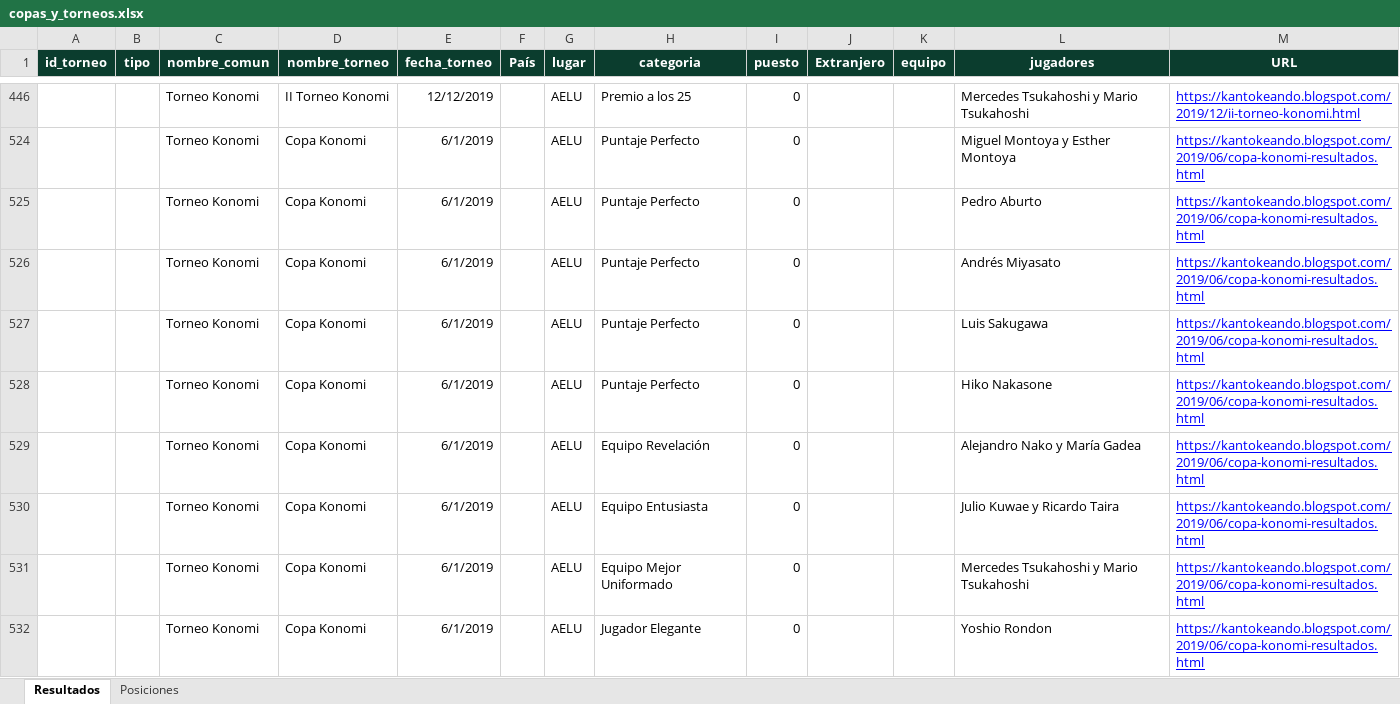
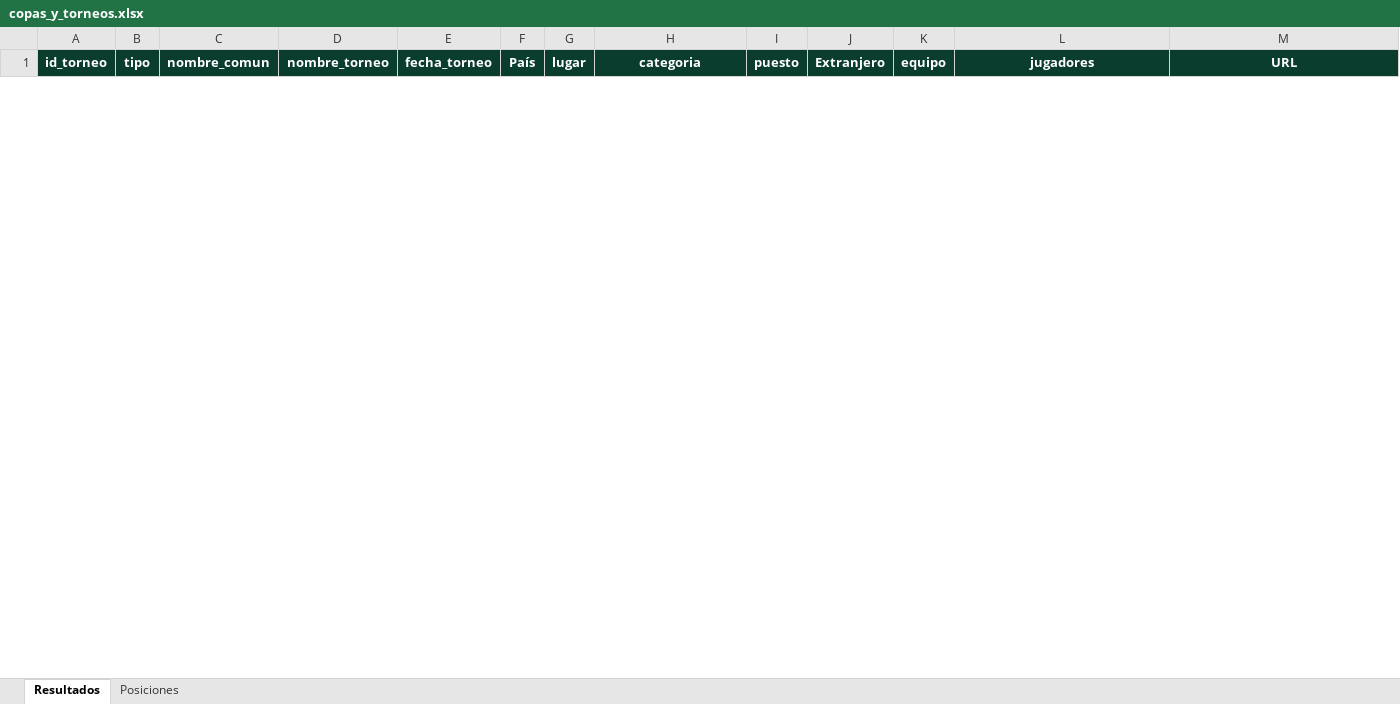
Before and after one commit to ckomiya/kantokeando-data, an Excel workbook: data/raw/copas_y_torneos.xlsx, sheet Resultados, drawn as a sheet; only a part is shown, gaps mark what is left out; values as stored, in another font and other column widths than the file's, no borders; removed rows and columns are numbered as before the commit, all else as after; the diff covers the shown part only; the diff names each change by its address in the sheet, - before the commit and + after, or states it on an @@ line.

```diff
--- a/data/raw/copas_y_torneos.xlsx (sheet Resultados)
+++ b/data/raw/copas_y_torneos.xlsx (sheet Resultados)
@@ row 446 hidden:  |  | Torneo Konomi | II Torneo Konomi | 12/12/2019 |  | AELU | Premio a los 25 | 0 |  |  | Mercedes Tsukahoshi y Mario Tsukahoshi | https://kantokeando.blogspot.com/2019/12/ii-torneo-konomi.html @@
@@ row 524 hidden:  |  | Torneo Konomi | Copa Konomi | 6/1/2019 |  | AELU | Puntaje Perfecto | 0 |  |  | Miguel Montoya y Esther Montoya | https://kantokeando.blogspot.com/2019/06/copa-konomi-resultados.html @@
@@ row 525 hidden:  |  | Torneo Konomi | Copa Konomi | 6/1/2019 |  | AELU | Puntaje Perfecto | 0 |  |  | Pedro Aburto | https://kantokeando.blogspot.com/2019/06/copa-konomi-resultados.html @@
@@ row 526 hidden:  |  | Torneo Konomi | Copa Konomi | 6/1/2019 |  | AELU | Puntaje Perfecto | 0 |  |  | Andrés Miyasato | https://kantokeando.blogspot.com/2019/06/copa-konomi-resultados.html @@
@@ row 527 hidden:  |  | Torneo Konomi | Copa Konomi | 6/1/2019 |  | AELU | Puntaje Perfecto | 0 |  |  | Luis Sakugawa | https://kantokeando.blogspot.com/2019/06/copa-konomi-resultados.html @@
@@ row 528 hidden:  |  | Torneo Konomi | Copa Konomi | 6/1/2019 |  | AELU | Puntaje Perfecto | 0 |  |  | Hiko Nakasone | https://kantokeando.blogspot.com/2019/06/copa-konomi-resultados.html @@
@@ row 529 hidden:  |  | Torneo Konomi | Copa Konomi | 6/1/2019 |  | AELU | Equipo Revelación | 0 |  |  | Alejandro Nako y María Gadea | https://kantokeando.blogspot.com/2019/06/copa-konomi-resultados.html @@
@@ row 530 hidden:  |  | Torneo Konomi | Copa Konomi | 6/1/2019 |  | AELU | Equipo Entusiasta | 0 |  |  | Julio Kuwae y Ricardo Taira | https://kantokeando.blogspot.com/2019/06/copa-konomi-resultados.html @@
@@ row 531 hidden:  |  | Torneo Konomi | Copa Konomi | 6/1/2019 |  | AELU | Equipo Mejor Uniformado | 0 |  |  | Mercedes Tsukahoshi y Mario Tsukahoshi | https://kantokeando.blogspot.com/2019/06/copa-konomi-resultados.html @@
@@ row 532 hidden:  |  | Torneo Konomi | Copa Konomi | 6/1/2019 |  | AELU | Jugador Elegante | 0 |  |  | Yoshio Rondon | https://kantokeando.blogspot.com/2019/06/copa-konomi-resultados.html @@
```
Also changed, not shown: 4 added rows, 1 removed row and 118 hidden or unhidden rows elsewhere in this sheet, hidden cells, 13 other files.
